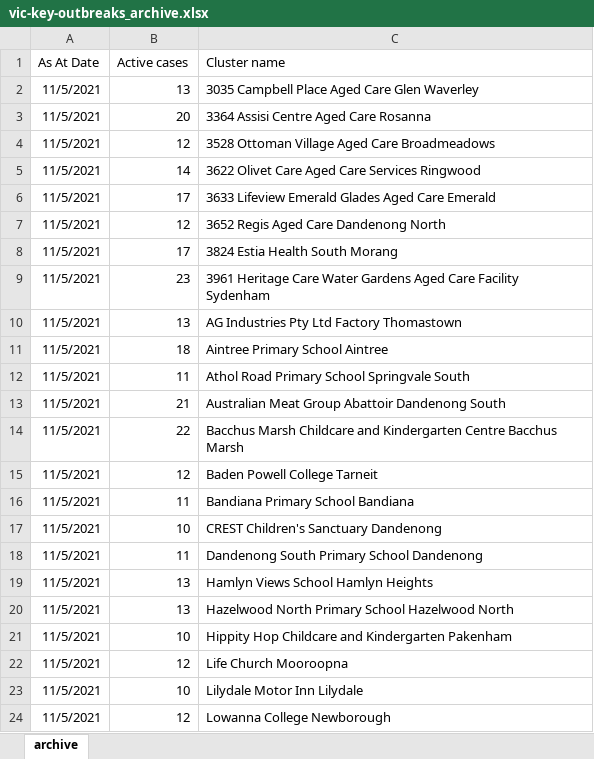
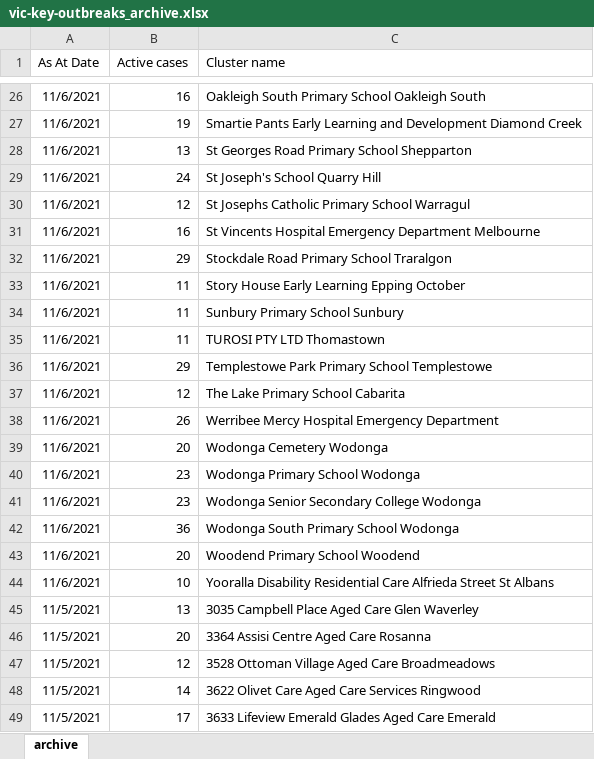
Before and after one commit to Mike-Honey/covid-19-outbreak-paths, an Excel workbook: vic-key-outbreaks_archive.xlsx, sheet archive, drawn as a sheet; only a part is shown, gaps mark what is left out; the shorter side is filled out with more unchanged rows; values as stored, in another font and other column widths than the file's, no borders; table styles not drawn; the diff covers the shown part only; the diff names each change by its address in the sheet, - before the commit and + after, or states it on an @@ line.

```diff
--- a/vic-key-outbreaks_archive.xlsx (sheet archive)
+++ b/vic-key-outbreaks_archive.xlsx (sheet archive)
+row 26: 11/6/2021 | 16 | Oakleigh South Primary School Oakleigh South
+row 27: 11/6/2021 | 19 | Smartie Pants Early Learning and Development Diamond Creek
+row 28: 11/6/2021 | 13 | St Georges Road Primary School Shepparton
+row 29: 11/6/2021 | 24 | St Joseph's School Quarry Hill
+row 30: 11/6/2021 | 12 | St Josephs Catholic Primary School Warragul
+row 31: 11/6/2021 | 16 | St Vincents Hospital Emergency Department Melbourne
+row 32: 11/6/2021 | 29 | Stockdale Road Primary School Traralgon
+row 33: 11/6/2021 | 11 | Story House Early Learning Epping October
+row 34: 11/6/2021 | 11 | Sunbury Primary School Sunbury
+row 35: 11/6/2021 | 11 | TUROSI PTY LTD Thomastown
+row 36: 11/6/2021 | 29 | Templestowe Park Primary School Templestowe
+row 37: 11/6/2021 | 12 | The Lake Primary School Cabarita
+row 38: 11/6/2021 | 26 | Werribee Mercy Hospital Emergency Department
+row 39: 11/6/2021 | 20 | Wodonga Cemetery Wodonga
+row 40: 11/6/2021 | 23 | Wodonga Primary School Wodonga
+row 41: 11/6/2021 | 23 | Wodonga Senior Secondary College Wodonga
+row 42: 11/6/2021 | 36 | Wodonga South Primary School Wodonga
+row 43: 11/6/2021 | 20 | Woodend Primary School Woodend
+row 44: 11/6/2021 | 10 | Yooralla Disability Residential Care Alfrieda Street St Albans
```
Also changed, not shown: 24 added rows elsewhere in this sheet, vic-key-outbreaks_0.xlsx.
